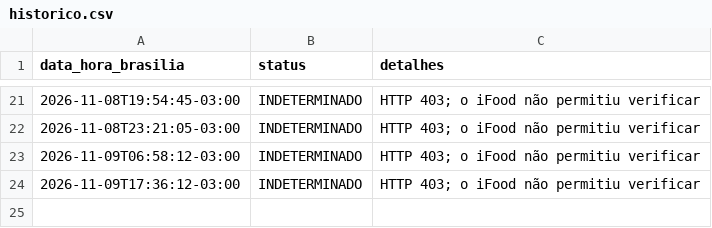
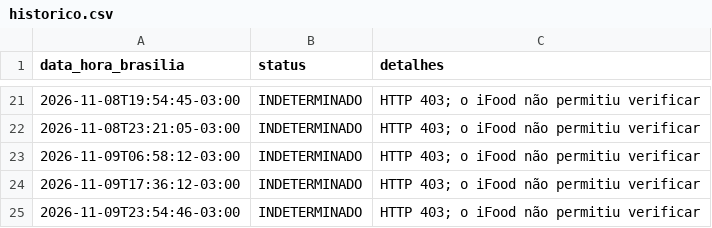
Before and after one commit to LuahCaroline/baudelaire-monitor, a CSV file: data/historico.csv, drawn as a sheet; only a part is shown, gaps mark what is left out; the diff names each change by its address in the sheet, - before the commit and + after, or states it on an @@ line.

```diff
--- a/data/historico.csv
+++ b/data/historico.csv
+row 25: 2026-11-09T23:54:46-03:00 | INDETERMINADO | HTTP 403; o iFood não permitiu verificar
```
Also changed, not shown: 1 other file.
